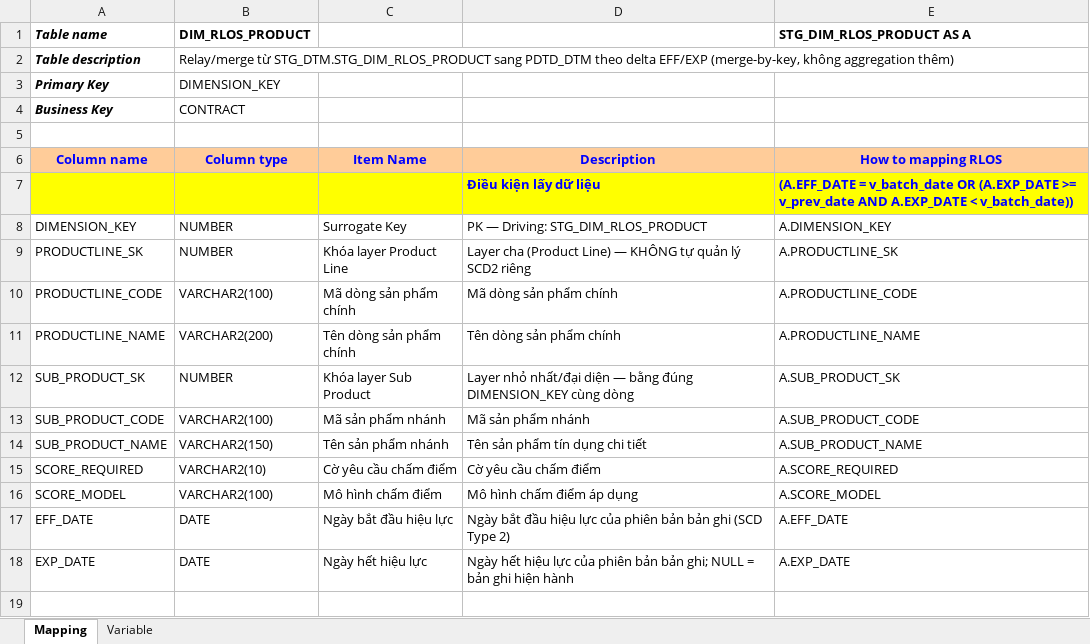
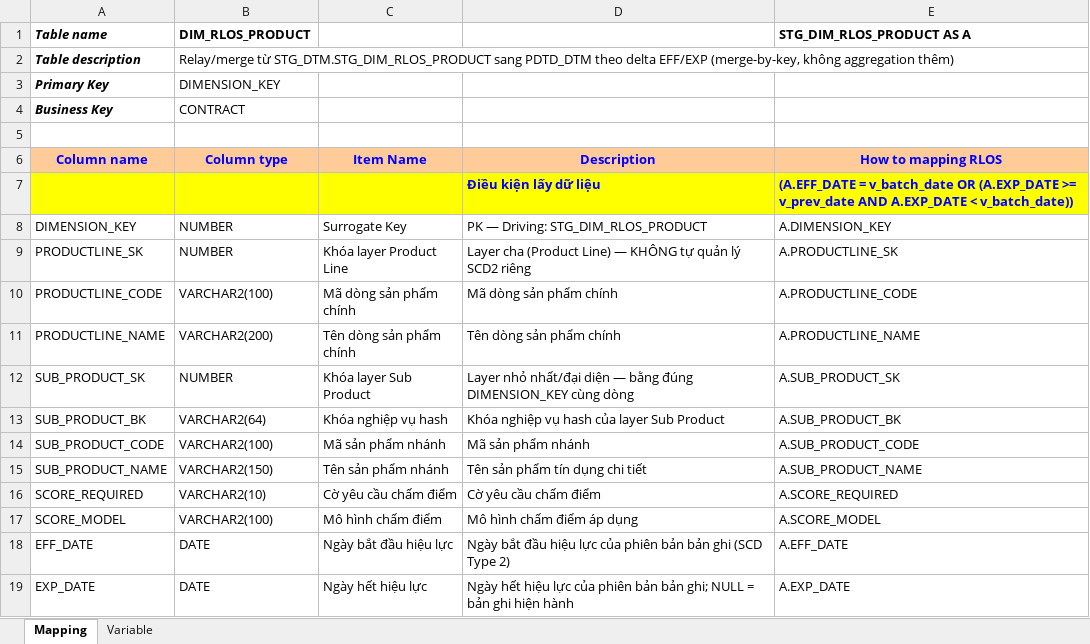
Before and after one commit to chien1198/sb-mapping-gen, an Excel workbook: mapping/PDTD_DTM/Mapping_DIM_RLOS_PRODUCT.xlsx, sheet Mapping, drawn as a sheet; values as stored, in another font and other column widths than the file's, no borders; the diff names each change by its address in the sheet, - before the commit and + after, or states it on an @@ line.

```diff
--- a/mapping/PDTD_DTM/Mapping_DIM_RLOS_PRODUCT.xlsx (sheet Mapping)
+++ b/mapping/PDTD_DTM/Mapping_DIM_RLOS_PRODUCT.xlsx (sheet Mapping)
+row 13: SUB_PRODUCT_BK | VARCHAR2(64) | Khóa nghiệp vụ hash | Khóa nghiệp vụ hash của layer Sub Product | A.SUB_PRODUCT_BK
```
Also changed, not shown: mapping/SB_DWH/Mapping_DIM_RLOS_PRODUCT.xlsx, mapping/STG_DTM/Mapping_STG_DIM_RLOS_PRODUCT.xlsx, 8 other files.
